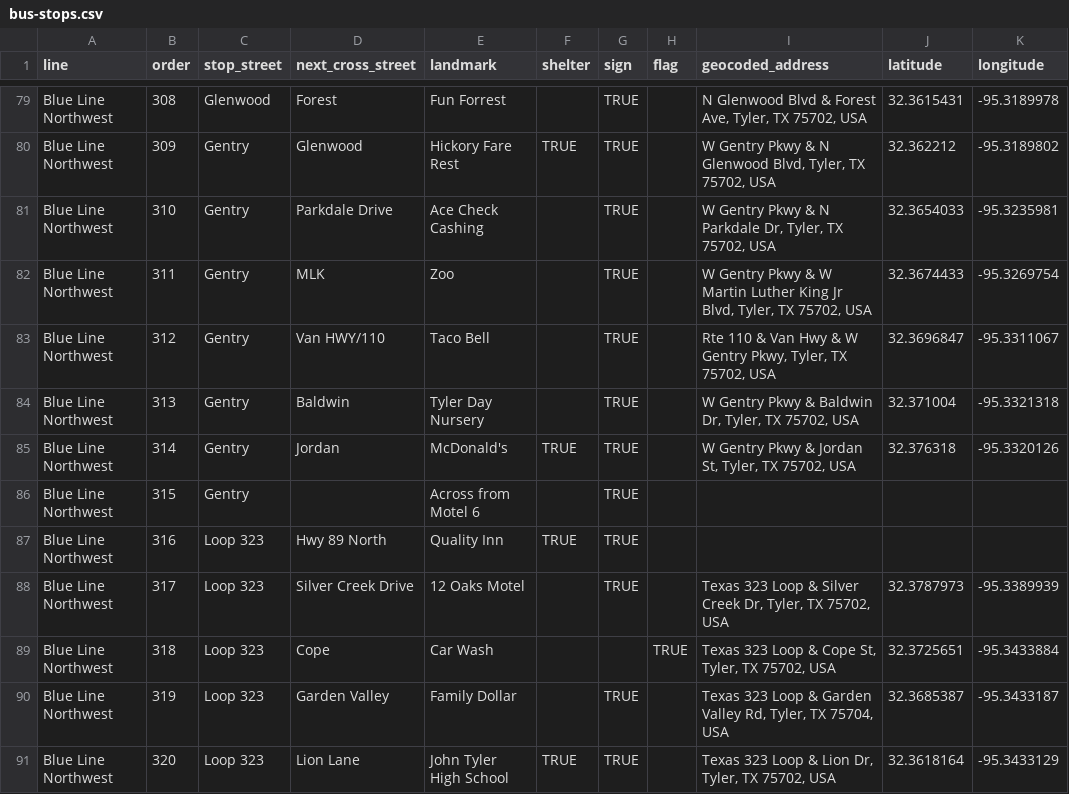
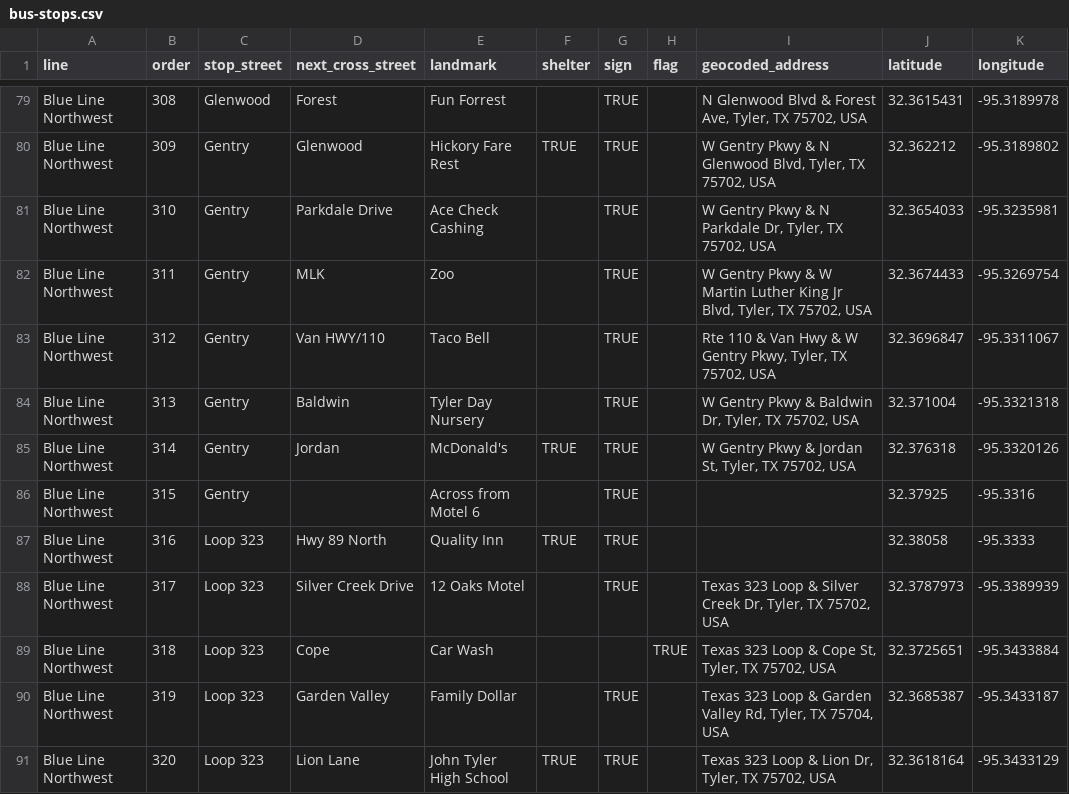
Before and after one commit to hacktyler/hacktyler-transit, a CSV file: data/stops/bus-stops.csv, drawn as a sheet; only a part is shown, gaps mark what is left out; the diff covers the shown part only.

```diff
--- a/data/stops/bus-stops.csv
+++ b/data/stops/bus-stops.csv
@@ -85,4 +85,4 @@
 "Blue Line Northwest",314,"Gentry","Jordan","McDonald's","TRUE","TRUE",,"W Gentry Pkwy & Jordan St, Tyler, TX 75702, USA",32.376318,-95.3320126
-"Blue Line Northwest",315,"Gentry",,"Across from Motel 6",,"TRUE",,,,
-"Blue Line Northwest",316,"Loop 323","Hwy 89 North","Quality Inn","TRUE","TRUE",,,,
+"Blue Line Northwest",315,"Gentry",,"Across from Motel 6",,"TRUE",,,32.37925,-95.3316
+"Blue Line Northwest",316,"Loop 323","Hwy 89 North","Quality Inn","TRUE","TRUE",,,32.38058,-95.3333
 "Blue Line Northwest",317,"Loop 323","Silver Creek Drive","12 Oaks Motel",,"TRUE",,"Texas 323 Loop & Silver Creek Dr, Tyler, TX 75702, USA",32.3787973,-95.3389939
```
Also changed, not shown: 18 edited cells elsewhere in this file, 23 other files.
